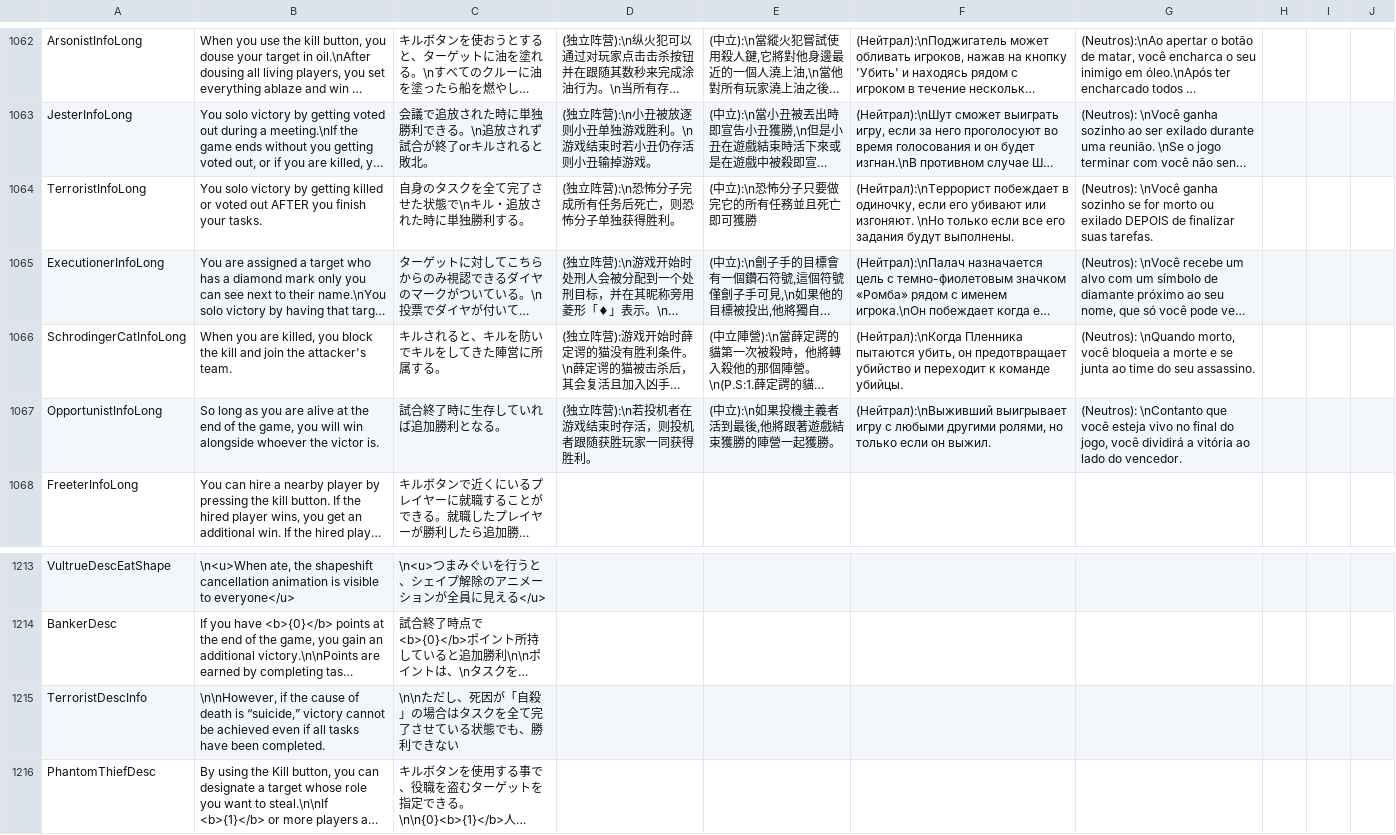
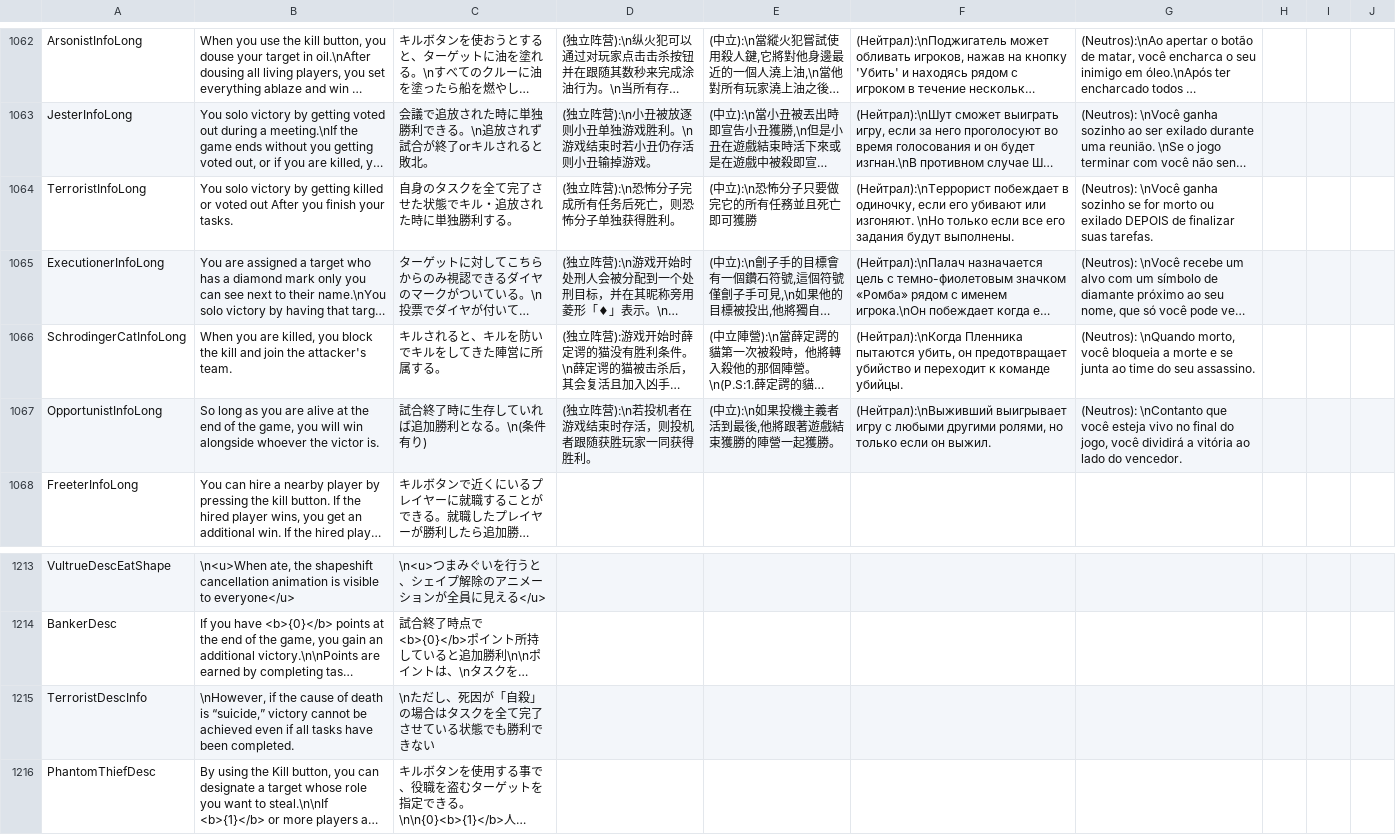
Before and after one commit to kotashidayo/somethingTOH, a CSV file: Resources/string.csv, drawn as a sheet; only a part is shown, gaps mark what is left out; long unchanged cells end in …; the diff names each change by its address in the sheet, - before the commit and + after, or states it on an @@ line.

```diff
--- a/Resources/string.csv
+++ b/Resources/string.csv
-B1064: …voted out AFTER you finish…
+B1064: …voted out After you finish…
-C1064: 自身のタスクを全て完了させた状態で\nキル・追放された時に単独勝利する。
+C1064: 自身のタスクを全て完了させた状態でキル・追放された時に単独勝利する。
-C1067: 試合終了時に生存していれば追加勝利となる。
+C1067: 試合終了時に生存していれば追加勝利となる。\n(条件有り)
-B1215: \n\nHowever, if the…
+B1215: \nHowever, if the…
-C1215: \n\nただし、死因が「自殺」の場合はタスクを全て完了させている状態でも、勝利できない
+C1215: \nただし、死因が「自殺」の場合はタスクを全て完了させている状態でも勝利できない
```
Also changed, not shown: 1 other file.
